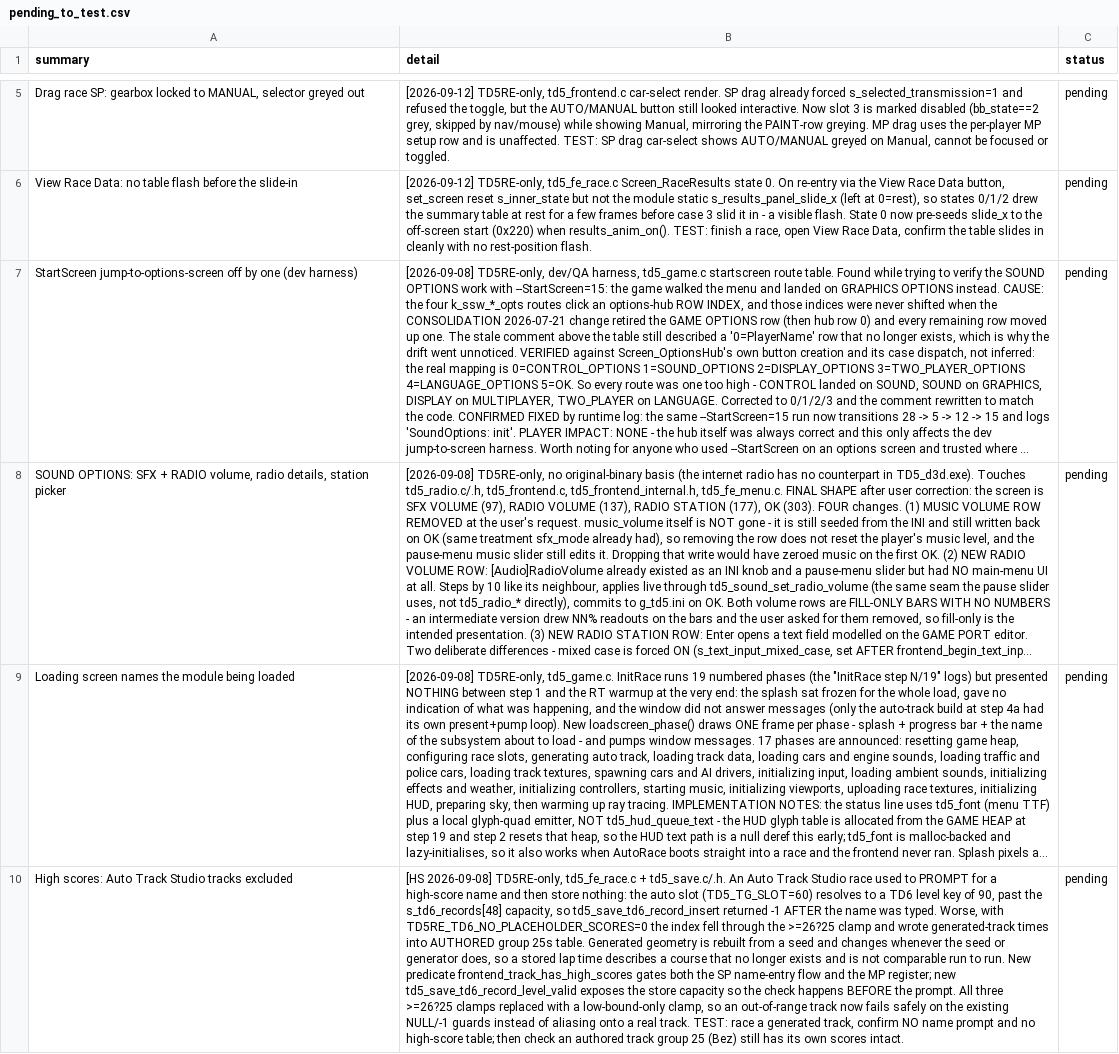
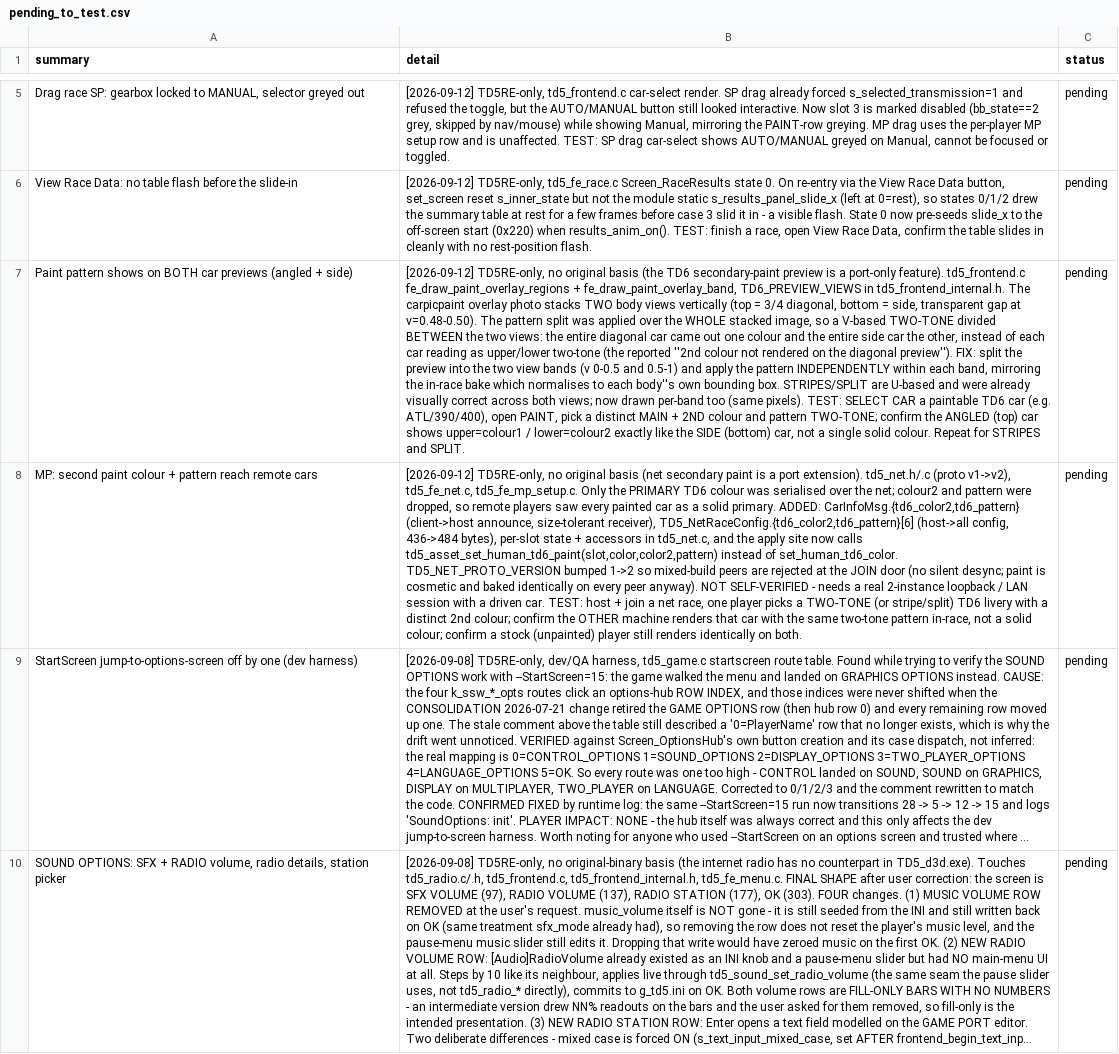
Before and after one commit to nanofives/TD5RE, a CSV file: td5mod/src/td5re/pending_to_test.csv, drawn as a sheet; only a part is shown, gaps mark what is left out; the shorter side is filled out with more unchanged rows; long unchanged cells end in …; the diff names each change by its address in the sheet, - before the commit and + after, or states it on an @@ line.

```diff
--- a/td5mod/src/td5re/pending_to_test.csv
+++ b/td5mod/src/td5re/pending_to_test.csv
+row 7: Paint pattern shows on BOTH car previews (angled + side) | [2026-09-12] TD5RE-only, no original basis (the TD6 secondary-paint preview is a port-only feature). td5_frontend.c fe_draw_paint_overlay_regions + fe_draw_paint_overlay_band, TD6_PREVIEW_VIEWS in td5_frontend_internal.h. The carpicpaint overlay photo stacks TWO body views vertically (top = 3/4 diagonal, bottom = side, transparent gap at v=0.48-0.50). The pattern split was applied over the WHOLE stacked image, so a V-based TWO-TONE divided BETWEEN the two views: the entire diagonal car came out one colour and the entire side car the other, instead of each car reading as upper/lower two-tone (the reported ''2nd colour not rendered on the diagonal preview''). FIX: split the preview into the two view bands (v 0-0.5 and 0.5-1) and apply the pattern INDEPENDENTLY within each band, mirroring the in-race bake which normalises to each body''s own bounding box. STRIPES/SPLIT are U-based and were already visually correct across both views; now drawn per-band too (same pixels). TEST: SELECT CAR a paintable TD6 car (e.g. ATL/390/400), open PAINT, pick a distinct MAIN + 2ND colour and pattern TWO-TONE; confirm the ANGLED (top) car shows upper=colour1 / lower=colour2 exactly like the SIDE (bottom) car, not a single solid colour. Repeat for STRIPES and SPLIT. | pending
+row 8: MP: second paint colour + pattern reach remote cars | [2026-09-12] TD5RE-only, no original basis (net secondary paint is a port extension). td5_net.h/.c (proto v1->v2), td5_fe_net.c, td5_fe_mp_setup.c. Only the PRIMARY TD6 colour was serialised over the net; colour2 and pattern were dropped, so remote players saw every painted car as a solid primary. ADDED: CarInfoMsg.{td6_color2,td6_pattern} (client->host announce, size-tolerant receiver), TD5_NetRaceConfig.{td6_color2,td6_pattern}[6] (host->all config, 436->484 bytes), per-slot state + accessors in td5_net.c, and the apply site now calls td5_asset_set_human_td6_paint(slot,color,color2,pattern) instead of set_human_td6_color. TD5_NET_PROTO_VERSION bumped 1->2 so mixed-build peers are rejected at the JOIN door (no silent desync; paint is cosmetic and baked identically on every peer anyway). NOT SELF-VERIFIED - needs a real 2-instance loopback / LAN session with a driven car. TEST: host + join a net race, one player picks a TWO-TONE (or stripe/split) TD6 livery with a distinct 2nd colour; confirm the OTHER machine renders that car with the same two-tone pattern in-race, not a solid colour; confirm a stock (unpainted) player still renders identically on both. | pending
```
Also changed, not shown: 7 other files.
